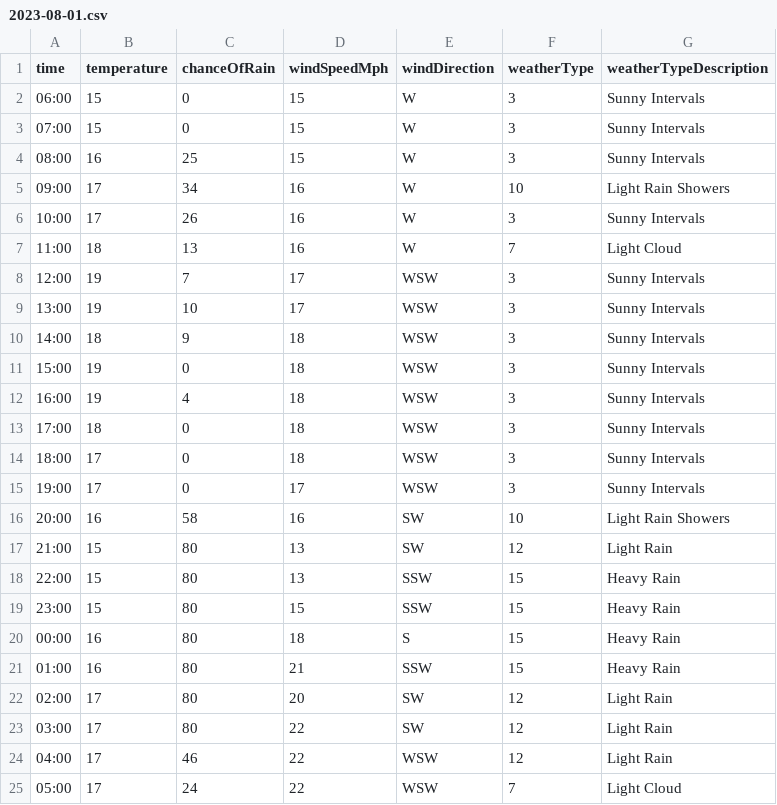
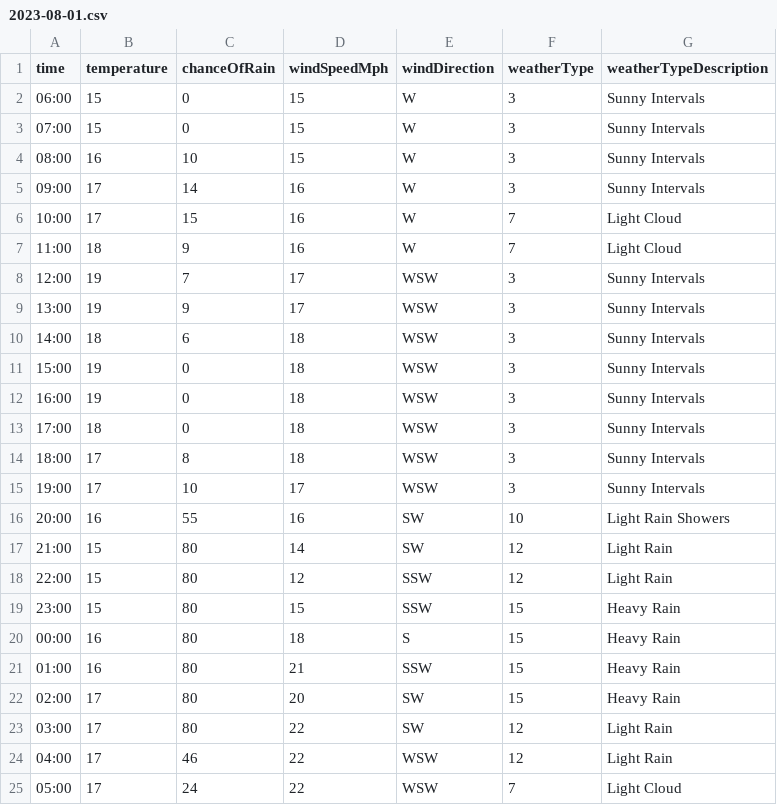
Before and after one commit to djcarter85/studland, a CSV file: _data/weather/2023-08-01.csv, drawn as a sheet.

Commit message:
e845bda0-f3f9-403b-914c-36ac6540bb7e

```diff
--- a/_data/weather/2023-08-01.csv
+++ b/_data/weather/2023-08-01.csv
@@ -3,17 +3,17 @@ time,temperature,chanceOfRain,windSpeedMph,windDirection,weatherType,weatherType
 07:00,15,0,15,W,3,Sunny Intervals
-08:00,16,25,15,W,3,Sunny Intervals
-09:00,17,34,16,W,10,Light Rain Showers
-10:00,17,26,16,W,3,Sunny Intervals
-11:00,18,13,16,W,7,Light Cloud
+08:00,16,10,15,W,3,Sunny Intervals
+09:00,17,14,16,W,3,Sunny Intervals
+10:00,17,15,16,W,7,Light Cloud
+11:00,18,9,16,W,7,Light Cloud
 12:00,19,7,17,WSW,3,Sunny Intervals
-13:00,19,10,17,WSW,3,Sunny Intervals
-14:00,18,9,18,WSW,3,Sunny Intervals
+13:00,19,9,17,WSW,3,Sunny Intervals
+14:00,18,6,18,WSW,3,Sunny Intervals
 15:00,19,0,18,WSW,3,Sunny Intervals
-16:00,19,4,18,WSW,3,Sunny Intervals
+16:00,19,0,18,WSW,3,Sunny Intervals
 17:00,18,0,18,WSW,3,Sunny Intervals
-18:00,17,0,18,WSW,3,Sunny Intervals
-19:00,17,0,17,WSW,3,Sunny Intervals
-20:00,16,58,16,SW,10,Light Rain Showers
-21:00,15,80,13,SW,12,Light Rain
-22:00,15,80,13,SSW,15,Heavy Rain
+18:00,17,8,18,WSW,3,Sunny Intervals
+19:00,17,10,17,WSW,3,Sunny Intervals
+20:00,16,55,16,SW,10,Light Rain Showers
+21:00,15,80,14,SW,12,Light Rain
+22:00,15,80,12,SSW,12,Light Rain
 23:00,15,80,15,SSW,15,Heavy Rain
@@ -21,3 +21,3 @@ time,temperature,chanceOfRain,windSpeedMph,windDirection,weatherType,weatherType
 01:00,16,80,21,SSW,15,Heavy Rain
-02:00,17,80,20,SW,12,Light Rain
+02:00,17,80,20,SW,15,Heavy Rain
 03:00,17,80,22,SW,12,Light Rain
```
